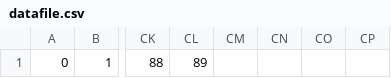
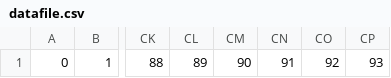
Before and after one commit to meghana261/sample, a CSV file: database_file/datafile.csv, drawn as a sheet; only a part is shown, gaps mark what is left out; the diff names each change by its address in the sheet, - before the commit and + after, or states it on an @@ line.

Commit message:
database file update

```diff
--- a/database_file/datafile.csv
+++ b/database_file/datafile.csv
-CM1: (empty)
+CM1: 90
-CN1: (empty)
+CN1: 91
-CO1: (empty)
+CO1: 92
-CP1: (empty)
+CP1: 93
```
